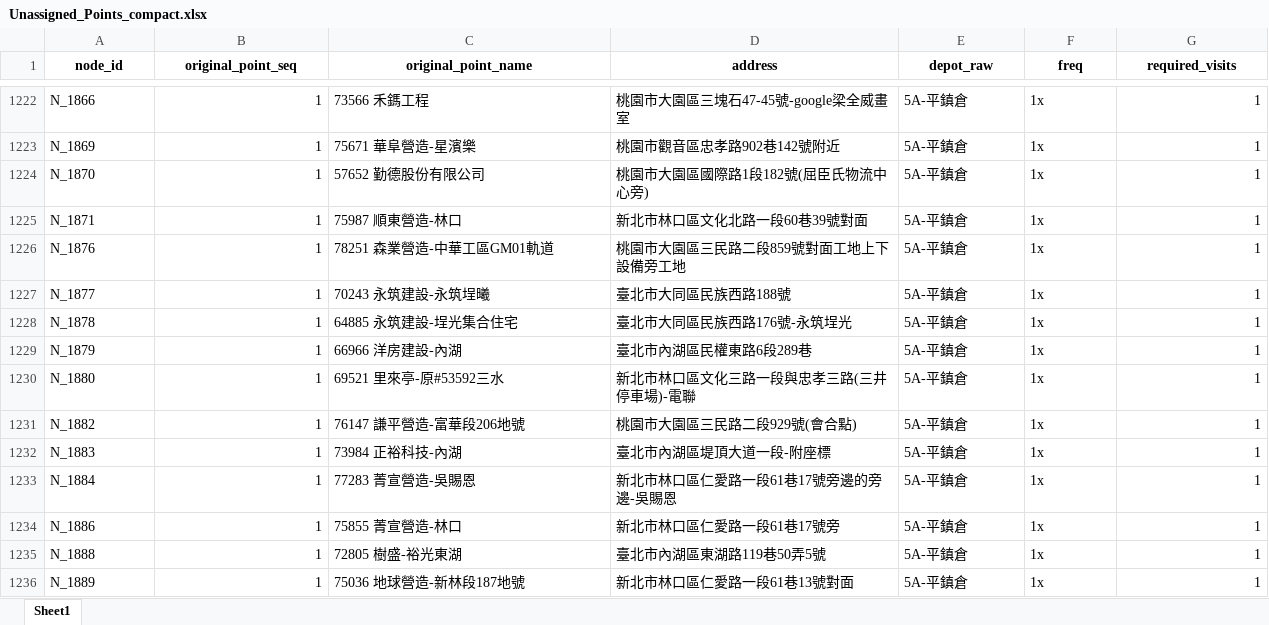
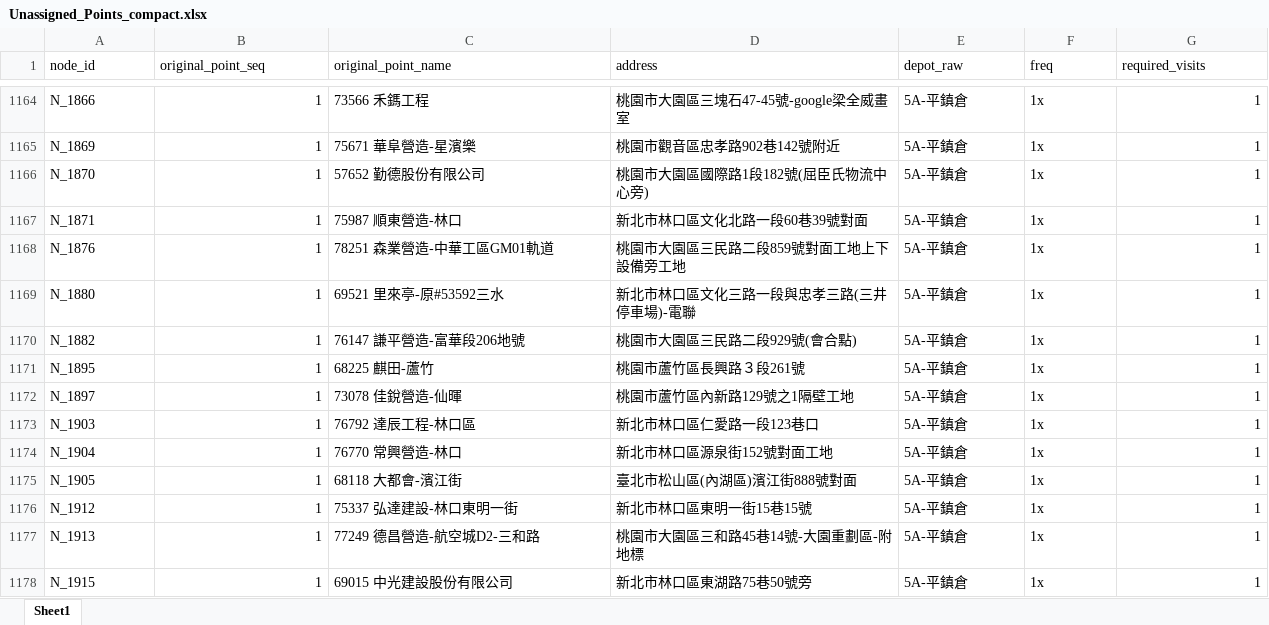
Before and after one commit to 11246018-beep/wc-route-planning, an Excel workbook: output/tenants/toilet_demo/Unassigned_Points_compact.xlsx, sheet Sheet1, drawn as a sheet; only a part is shown, gaps mark what is left out; the shorter side is filled out with more unchanged rows; values as stored, in another font and other column widths than the file's, no borders; removed rows and columns are numbered as before the commit, all else as after; rows hold the shown columns only; the diff covers the shown part only; the diff names each change by its address in the sheet, - before the commit and + after, or states it on an @@ line.

```diff
--- a/output/tenants/toilet_demo/Unassigned_Points_compact.xlsx (sheet Sheet1)
+++ b/output/tenants/toilet_demo/Unassigned_Points_compact.xlsx (sheet Sheet1)
@@ A1:G1 bold: on → off, alignment: center → left @@
-row 1227: N_1877 | 1 | 70243 永筑建設-永筑埕曦 | 臺北市大同區民族西路188號 | 5A-平鎮倉 | 1x | 1
-row 1228: N_1878 | 1 | 64885 永筑建設-埕光集合住宅 | 臺北市大同區民族西路176號-永筑埕光 | 5A-平鎮倉 | 1x | 1
-row 1229: N_1879 | 1 | 66966 洋房建設-內湖 | 臺北市內湖區民權東路6段289巷 | 5A-平鎮倉 | 1x | 1
-row 1232: N_1883 | 1 | 73984 正裕科技-內湖 | 臺北市內湖區堤頂大道一段-附座標 | 5A-平鎮倉 | 1x | 1
-row 1233: N_1884 | 1 | 77283 菁宣營造-吳賜恩 | 新北市林口區仁愛路一段61巷17號旁邊的旁邊-吳賜恩 | 5A-平鎮倉 | 1x | 1
-row 1234: N_1886 | 1 | 75855 菁宣營造-林口 | 新北市林口區仁愛路一段61巷17號旁 | 5A-平鎮倉 | 1x | 1
-row 1235: N_1888 | 1 | 72805 樹盛-裕光東湖 | 臺北市內湖區東湖路119巷50弄5號 | 5A-平鎮倉 | 1x | 1
-row 1236: N_1889 | 1 | 75036 地球營造-新林段187地號 | 新北市林口區仁愛路一段61巷13號對面 | 5A-平鎮倉 | 1x | 1
```
Also changed, not shown: 31 added rows, 127 removed rows, 69 edited cells and cell formats elsewhere in this sheet, 1 other file.
